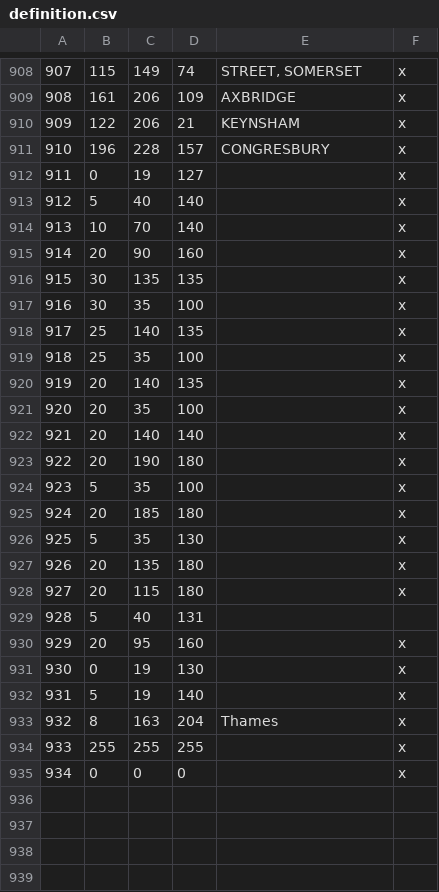
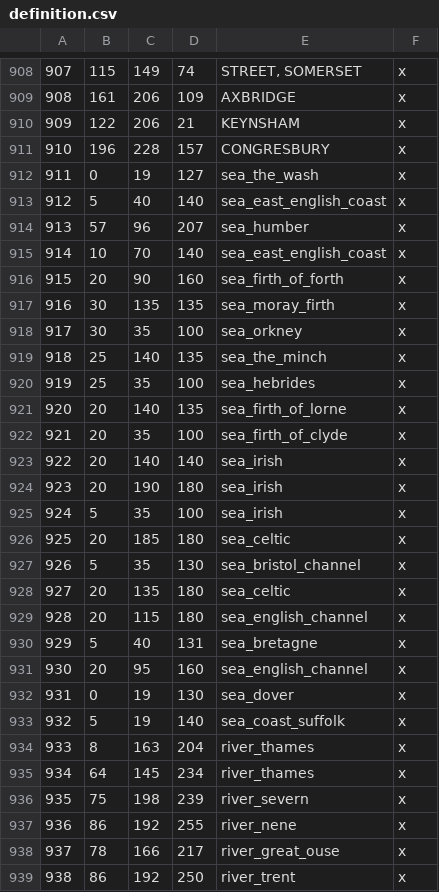
Before and after one commit to DC123456789/Britannia-The-Winter-King-CK3, a CSV file: Britannia/map_data/definition.csv, drawn as a sheet; only a part is shown, gaps mark what is left out; the shorter side is filled out with more unchanged rows; addresses are those after the commit; the diff covers the shown part only; the diff names each change by its address in the sheet, - before the commit and + after, or states it on an @@ line.

Commit message:
- Adjusted sea zones and added names - Added remaining major rivers

```diff
--- a/Britannia/map_data/definition.csv
+++ b/Britannia/map_data/definition.csv
-E912: (empty)
+E912: sea_the_wash
-E913: (empty)
+E913: sea_east_english_coast
+row 914: 913 | 57 | 96 | 207 | sea_humber | x
@@ column A renumbered from row 915 down @@
-E915: (empty)
+E915: sea_east_english_coast
-E916: (empty)
+E916: sea_firth_of_forth
-E917: (empty)
+E917: sea_moray_firth
-E918: (empty)
+E918: sea_orkney
-E919: (empty)
+E919: sea_the_minch
-E920: (empty)
+E920: sea_hebrides
-E921: (empty)
+E921: sea_firth_of_lorne
-E922: (empty)
+E922: sea_firth_of_clyde
-E923:E925: (empty)
+E923:E925: sea_irish
-E926: (empty)
+E926: sea_celtic
-E927: (empty)
+E927: sea_bristol_channel
-E928: (empty)
+E928: sea_celtic
-E929: (empty)
+E929: sea_english_channel
-E930: (empty)
+E930: sea_bretagne
-F930: (empty)
+F930: x
-E931: (empty)
+E931: sea_english_channel
-E932: (empty)
+E932: sea_dover
-E933: (empty)
+E933: sea_coast_suffolk
-E934: Thames
+E934: river_thames
+row 935: 934 | 64 | 145 | 234 | river_thames | x
+row 936: 935 | 75 | 198 | 239 | river_severn | x
+row 937: 936 | 86 | 192 | 255 | river_nene | x
+row 938: 937 | 78 | 166 | 217 | river_great_ouse | x
+row 939: 938 | 86 | 192 | 250 | river_trent | x
```
Also changed, not shown: 1 added row elsewhere in this file, 4 other files.
